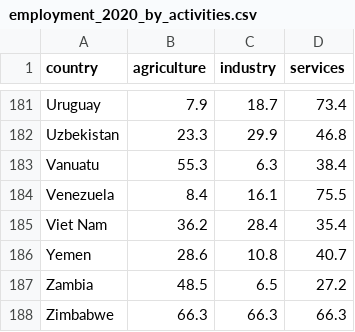
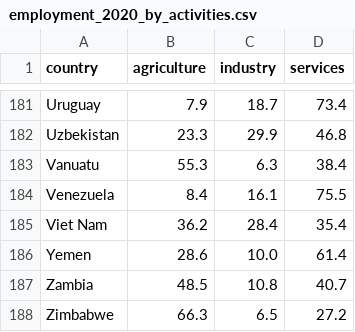
Before and after one commit to LorXinHui/FIT3179, a CSV file: Homework Week 10/data/employment_2020_by_activities.csv, drawn as a sheet; only a part is shown, gaps mark what is left out.

Commit message:
Update employment_2020_by_activities.csv

```diff
--- a/Homework Week 10/data/employment_2020_by_activities.csv
+++ b/Homework Week 10/data/employment_2020_by_activities.csv
@@ -185,4 +185,4 @@ Venezuela,8.4,16.1,75.5
 Viet Nam,36.2,28.4,35.4
-Yemen,28.6,10.8,40.7
-Zambia,48.5,6.5,27.2
-Zimbabwe,66.3,66.3,66.3
+Yemen,28.6,10.0,61.4
+Zambia,48.5,10.8,40.7
+Zimbabwe,66.3,6.5,27.2
```
